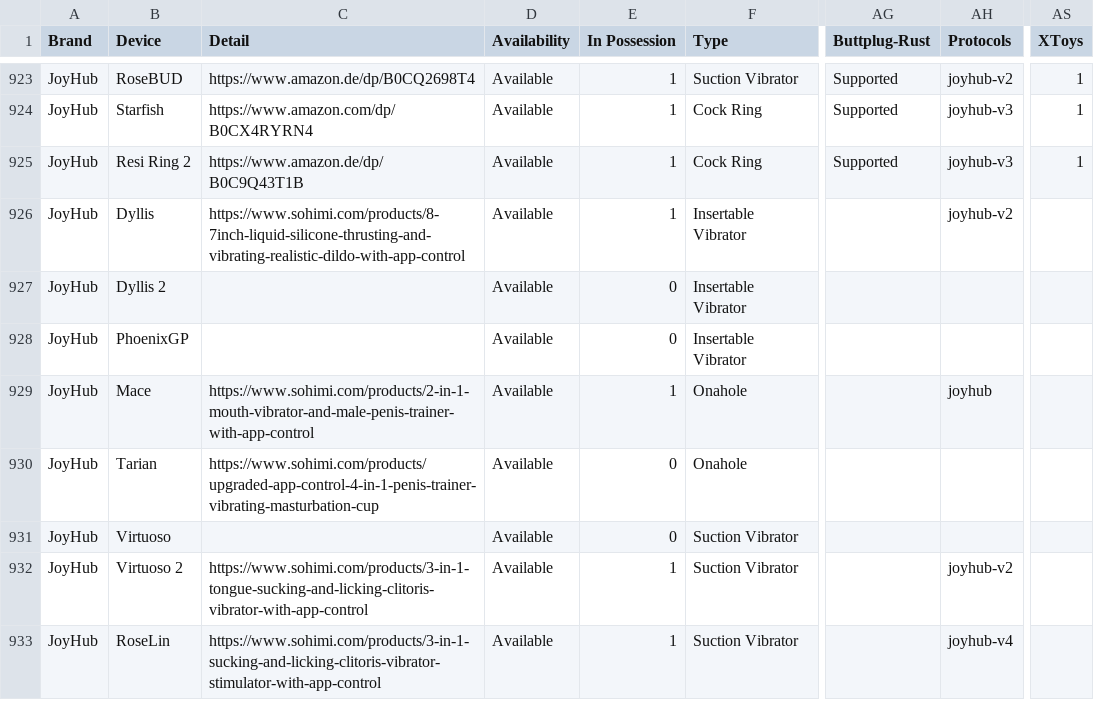
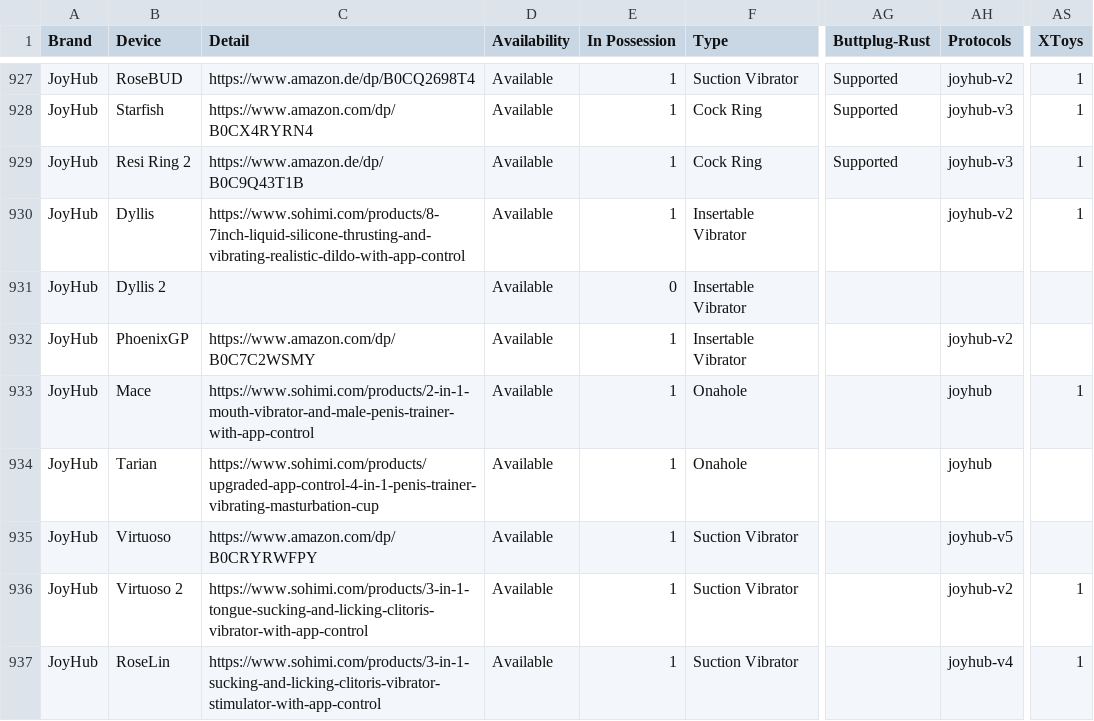
Before and after one commit to blackspherefollower/IoSTIndex, a CSV file: src/data/devices.csv, drawn as a sheet; only a part is shown, gaps mark what is left out; addresses are those after the commit; the diff covers the shown part only; the diff names each change by its address in the sheet, - before the commit and + after, or states it on an @@ line.

```diff
--- a/src/data/devices.csv
+++ b/src/data/devices.csv
-AS930 (XToys): (empty)
+AS930 (XToys): 1
-C932 (Detail): (empty)
+C932 (Detail): https://www.amazon.com/dp/B0C7C2WSMY
-E932 (In Possession): 0
+E932 (In Possession): 1
-AH932 (Protocols): (empty)
+AH932 (Protocols): joyhub-v2
-AS933 (XToys): (empty)
+AS933 (XToys): 1
-E934:E935 (In Possession): 0
+E934:E935 (In Possession): 1
-AH934 (Protocols): (empty)
+AH934 (Protocols): joyhub
-C935 (Detail): (empty)
+C935 (Detail): https://www.amazon.com/dp/B0CRYRWFPY
-AH935 (Protocols): (empty)
+AH935 (Protocols): joyhub-v5
-AS936:AS937 (XToys): (empty)
+AS936:AS937 (XToys): 1
```
Also changed, not shown: 5 added rows and 27 edited cells elsewhere in this file.
